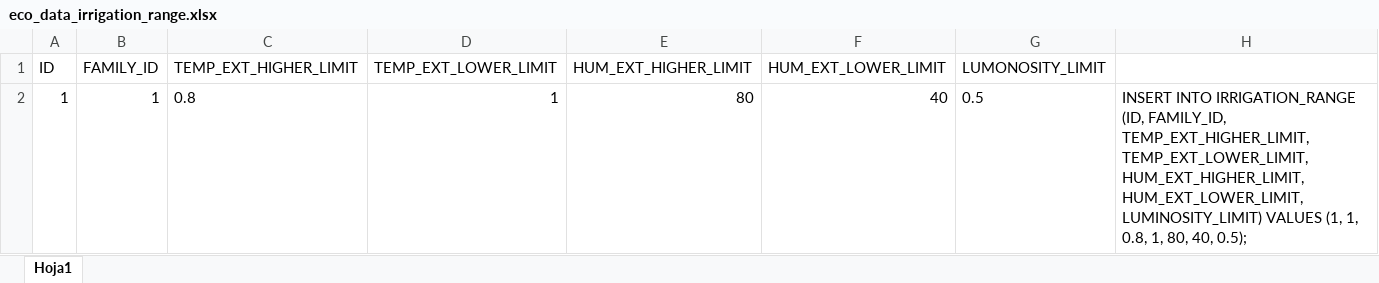
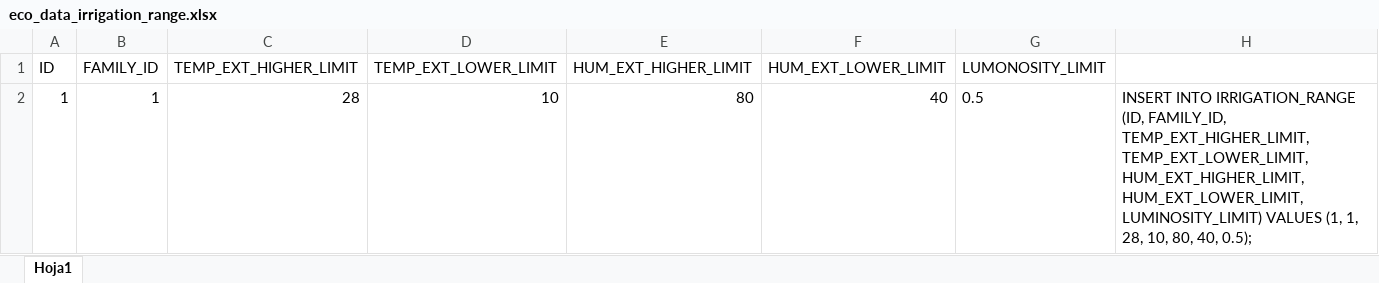
Before and after one commit to laurapm/eco-smart-pot, an Excel workbook: design/eco_data_irrigation_range.xlsx, sheet Hoja1, drawn as a sheet; values as stored, in another font and other column widths than the file's, no borders; the diff names each change by its address in the sheet, - before the commit and + after, or states it on an @@ line.

Commit message:
Tiny correction in some numbers in the data insertion script.

```diff
--- a/design/eco_data_irrigation_range.xlsx (sheet Hoja1)
+++ b/design/eco_data_irrigation_range.xlsx (sheet Hoja1)
-C2 (TEMP_EXT_HIGHER_LIMIT): 0.8
+C2 (TEMP_EXT_HIGHER_LIMIT): 28
-D2 (TEMP_EXT_LOWER_LIMIT): 1
+D2 (TEMP_EXT_LOWER_LIMIT): 10
-H2: …(1, 1, 0.8, 1, 80, 40,…
+H2: …(1, 1, 28, 10, 80, 40,…
```
Also changed, not shown: 1 other file.
